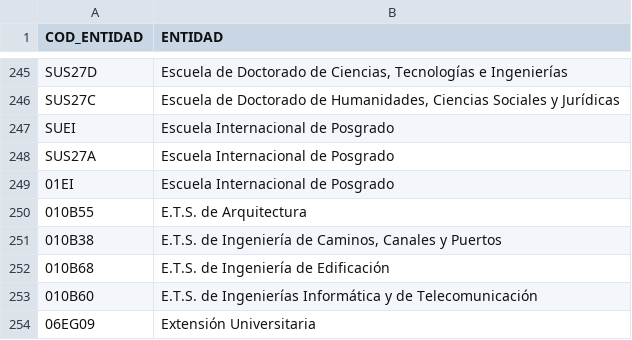
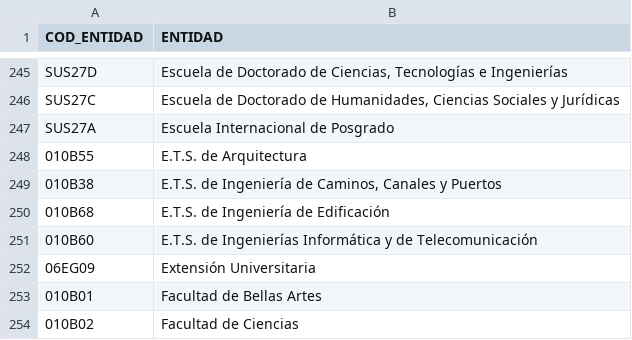
Before and after one commit to hugobarzano/NoInventory, a CSV file: Ols_Implemetacion/Codigo_Centro.csv, drawn as a sheet; only a part is shown, gaps mark what is left out; the shorter side is filled out with more unchanged rows.

Commit message:
sistema generador de codigo localizador basado en tags

```diff
--- a/Ols_Implemetacion/Codigo_Centro.csv
+++ b/Ols_Implemetacion/Codigo_Centro.csv
@@ -246,6 +246,3 @@
 "SUS27C","Escuela de Doctorado de Humanidades, Ciencias Sociales y Jurídicas"
-"SUEI
-","Escuela Internacional de Posgrado"
 "SUS27A","Escuela Internacional de Posgrado"
-"01EI","Escuela Internacional de Posgrado"
 "010B55","E.T.S. de Arquitectura"
```
Also changed, not shown: 18 other files.
